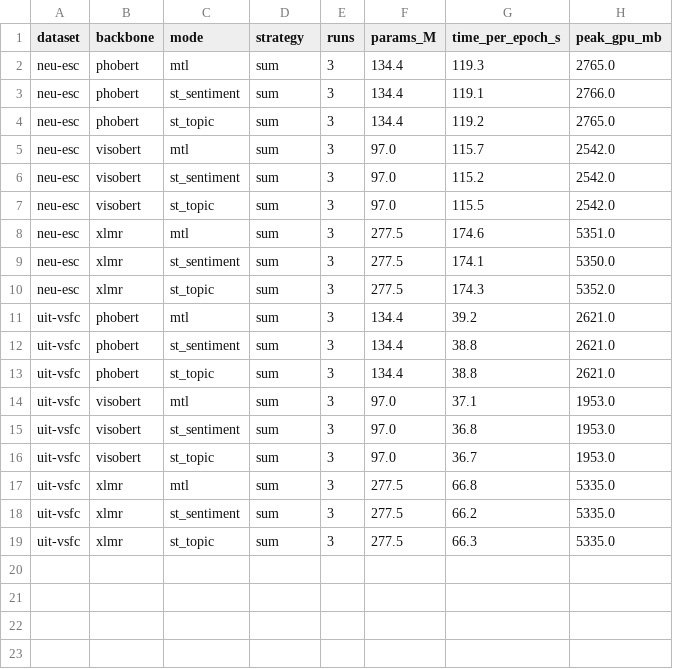
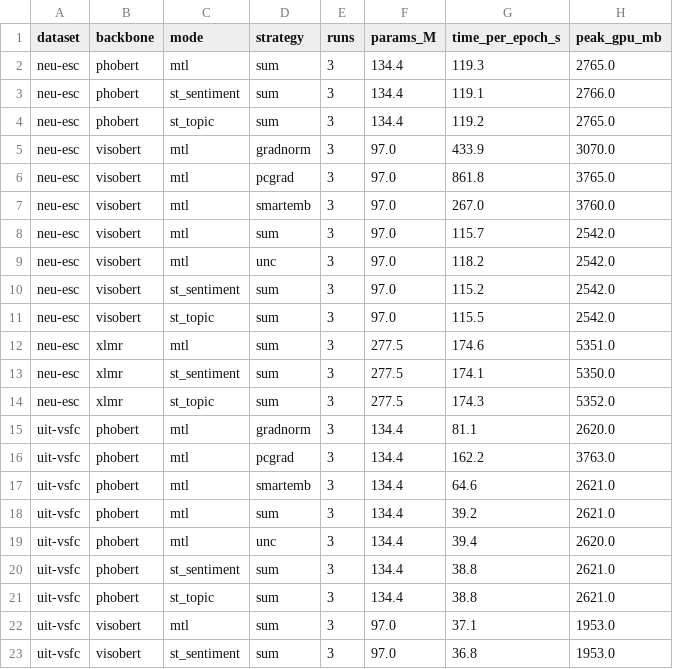
Before and after one commit to Zaidve/DPL_fall36_project, a CSV file: reports/tables/cost.csv, drawn as a sheet; only a part is shown; the shorter side is filled out with more unchanged rows; the diff names each change by its address in the sheet, - before the commit and + after, or states it on an @@ line.

```diff
--- a/reports/tables/cost.csv
+++ b/reports/tables/cost.csv
+row 5: neu-esc | visobert | mtl | gradnorm | 3 | 97.0 | 433.9 | 3070.0
+row 6: neu-esc | visobert | mtl | pcgrad | 3 | 97.0 | 861.8 | 3765.0
+row 7: neu-esc | visobert | mtl | smartemb | 3 | 97.0 | 267.0 | 3760.0
+row 9: neu-esc | visobert | mtl | unc | 3 | 97.0 | 118.2 | 2542.0
+row 15: uit-vsfc | phobert | mtl | gradnorm | 3 | 134.4 | 81.1 | 2620.0
+row 16: uit-vsfc | phobert | mtl | pcgrad | 3 | 134.4 | 162.2 | 3763.0
+row 17: uit-vsfc | phobert | mtl | smartemb | 3 | 134.4 | 64.6 | 2621.0
+row 19: uit-vsfc | phobert | mtl | unc | 3 | 134.4 | 39.4 | 2620.0
```
Also changed, not shown: reports/tables/results_neu-esc.csv, reports/tables/results_uit-vsfc.csv, 17 other files.
